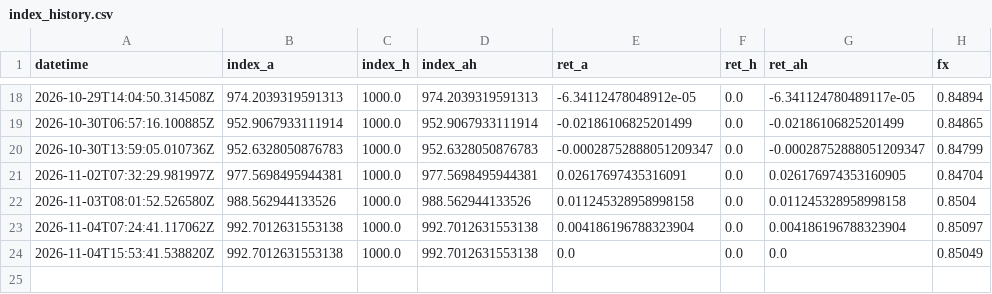
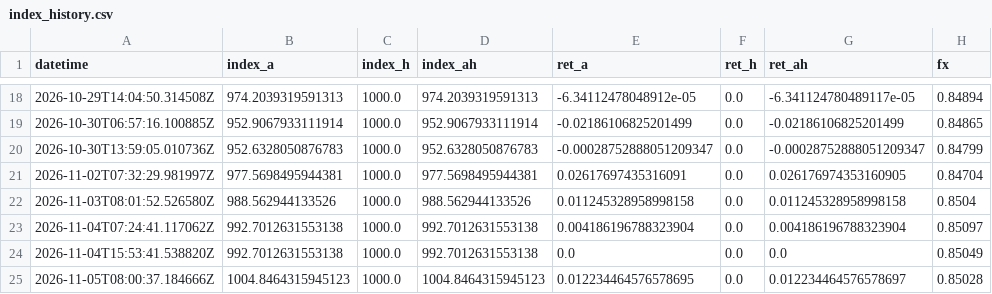
Before and after one commit to automobilewz-hue/auto-oem-index, a CSV file: data/index_history.csv, drawn as a sheet; only a part is shown, gaps mark what is left out.

```diff
--- a/data/index_history.csv
+++ b/data/index_history.csv
@@ -24 +24,2 @@ datetime,index_a,index_h,index_ah,ret_a,ret_h,ret_ah,fx
 2026-11-04T15:53:41.538820Z,992.7012631553138,1000.0,992.7012631553138,0.0,0.0,0.0,0.85049
+2026-11-05T08:00:37.184666Z,1004.8464315945123,1000.0,1004.8464315945123,0.012234464576578695,0.0,0.012234464576578697,0.85028
```
Also changed, not shown: 1 other file.
